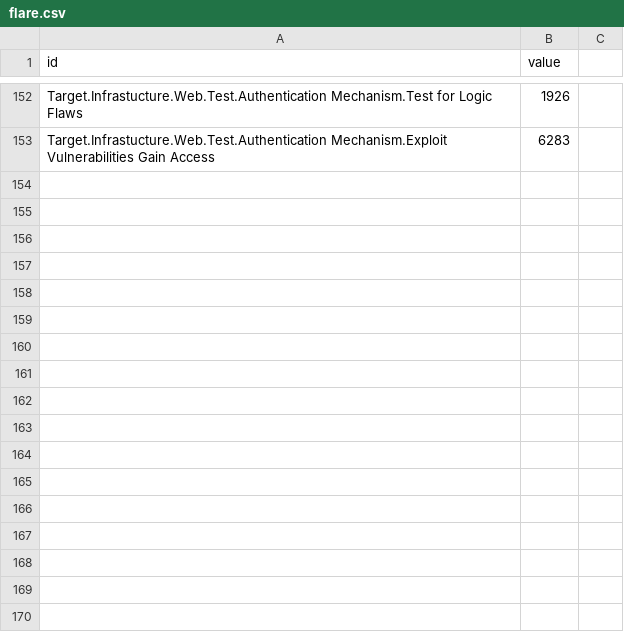
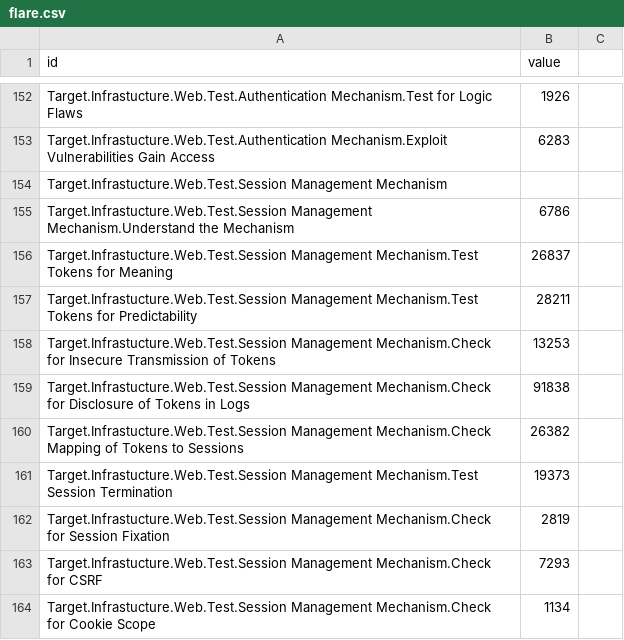
Before and after one commit to dynamicparallax/dynamicparallax.github.io, a CSV file: pages/flare.csv, drawn as a sheet; only a part is shown, gaps mark what is left out; the diff names each change by its address in the sheet, - before the commit and + after, or states it on an @@ line.

Commit message:
Update flare.csv

```diff
--- a/pages/flare.csv
+++ b/pages/flare.csv
+row 154: Target.Infrastucture.Web.Test.Session Management Mechanism
+row 155: Target.Infrastucture.Web.Test.Session Management Mechanism.Understand the Mechanism | 6786
+row 156: Target.Infrastucture.Web.Test.Session Management Mechanism.Test Tokens for Meaning | 26837
+row 157: Target.Infrastucture.Web.Test.Session Management Mechanism.Test Tokens for Predictability | 28211
+row 158: Target.Infrastucture.Web.Test.Session Management Mechanism.Check for Insecure Transmission of Tokens | 13253
+row 159: Target.Infrastucture.Web.Test.Session Management Mechanism.Check for Disclosure of Tokens in Logs | 91838
+row 160: Target.Infrastucture.Web.Test.Session Management Mechanism.Check Mapping of Tokens to Sessions | 26382
+row 161: Target.Infrastucture.Web.Test.Session Management Mechanism.Test Session Termination | 19373
+row 162: Target.Infrastucture.Web.Test.Session Management Mechanism.Check for Session Fixation | 2819
+row 163: Target.Infrastucture.Web.Test.Session Management Mechanism.Check for CSRF | 7293
+row 164: Target.Infrastucture.Web.Test.Session Management Mechanism.Check for Cookie Scope | 1134
```
